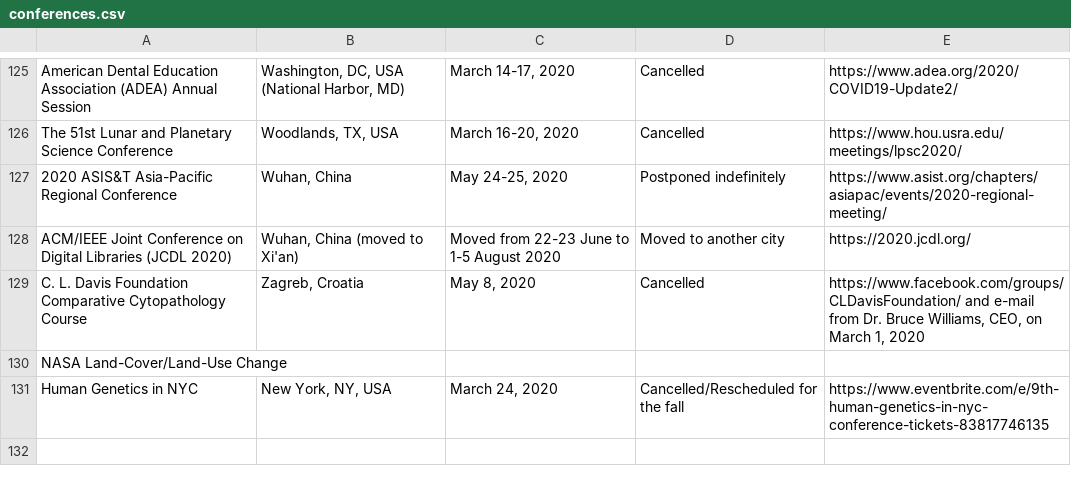
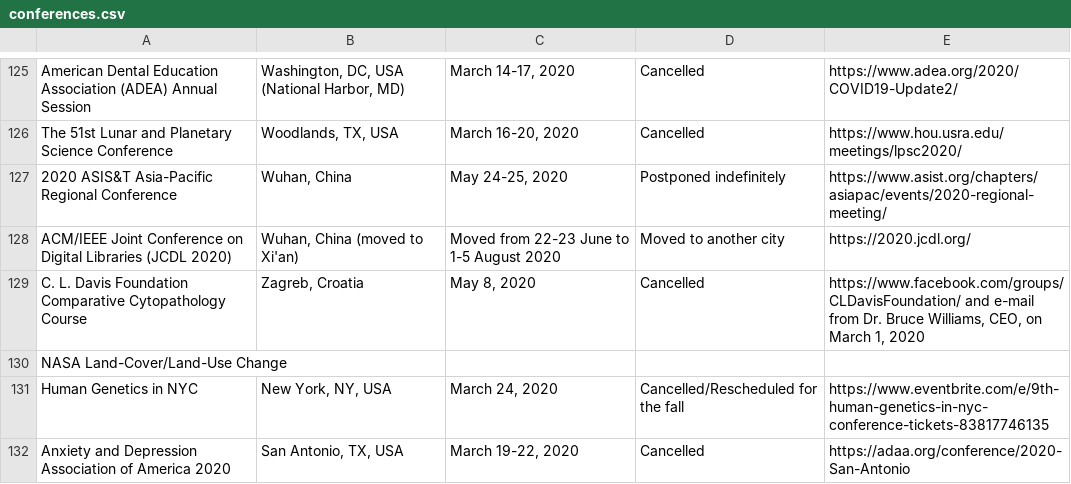
Before and after one commit to WeileiZeng/Cancelled-Academic-Conferences, a CSV file: conferences.csv, drawn as a sheet; only a part is shown, gaps mark what is left out; the diff names each change by its address in the sheet, - before the commit and + after, or states it on an @@ line.

```diff
--- a/conferences.csv
+++ b/conferences.csv
+row 132: Anxiety and Depression Association of America 2020 | San Antonio, TX, USA | March 19-22, 2020 | Cancelled | https://adaa.org/conference/2020-San-Antonio
```
Also changed, not shown: 2 other files.
